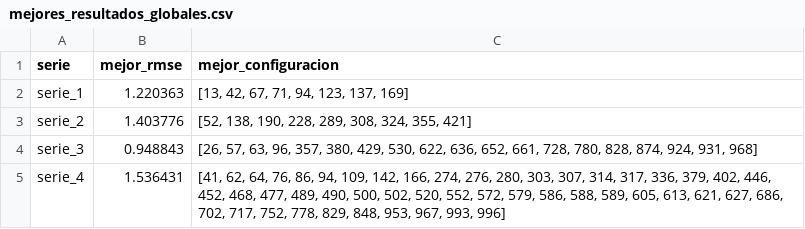
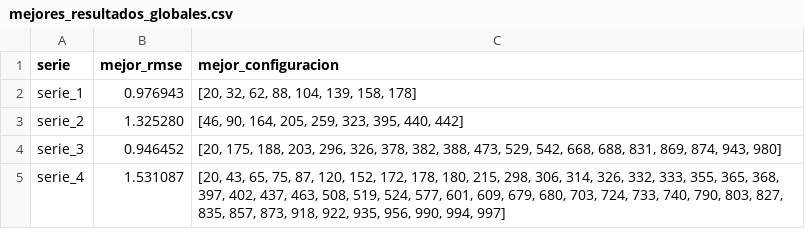
Before and after one commit to darkghost078/p1-Metaheuristica, a CSV file: mejores_resultados_globales.csv, drawn as a sheet.

```diff
--- a/mejores_resultados_globales.csv
+++ b/mejores_resultados_globales.csv
@@ -1,5 +1,5 @@
 serie,mejor_rmse,mejor_configuracion
-serie_1,1.220363,"[13, 42, 67, 71, 94, 123, 137, 169]"
-serie_2,1.403776,"[52, 138, 190, 228, 289, 308, 324, 355, 421]"
-serie_3,0.948843,"[26, 57, 63, 96, 357, 380, 429, 530, 622, 636, 652, 661, 728, 780, 828, 874, 924, 931, 968]"
-serie_4,1.536431,"[41, 62, 64, 76, 86, 94, 109, 142, 166, 274, 276, 280, 303, 307, 314, 317, 336, 379, 402, 446, 452, 468, 477, 489, 490, 500, 502, 520, 552, 572, 579, 586, 588, 589, 605, 613, 621, 627, 686, 702, 717, 752, 778, 829, 848, 953, 967, 993, 996]"
+serie_1,0.976943,"[20, 32, 62, 88, 104, 139, 158, 178]"
+serie_2,1.325280,"[46, 90, 164, 205, 259, 323, 395, 440, 442]"
+serie_3,0.946452,"[20, 175, 188, 203, 296, 326, 378, 382, 388, 473, 529, 542, 668, 688, 831, 869, 874, 943, 980]"
+serie_4,1.531087,"[20, 43, 65, 75, 87, 120, 152, 172, 178, 180, 215, 298, 306, 314, 326, 332, 333, 355, 365, 368, 397, 402, 437, 463, 508, 519, 524, 577, 601, 609, 679, 680, 703, 724, 733, 740, 790, 803, 827, 835, 857, 873, 918, 922, 935, 956, 990, 994, 997]"
```
Also changed, not shown: 13 other files.
